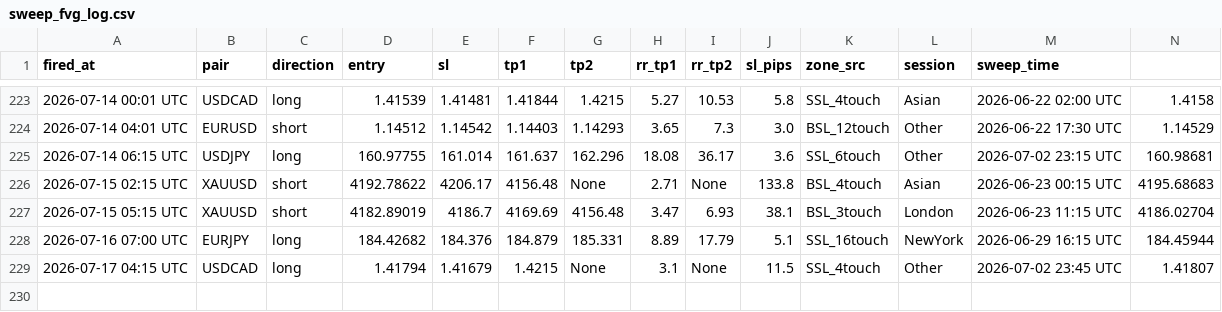
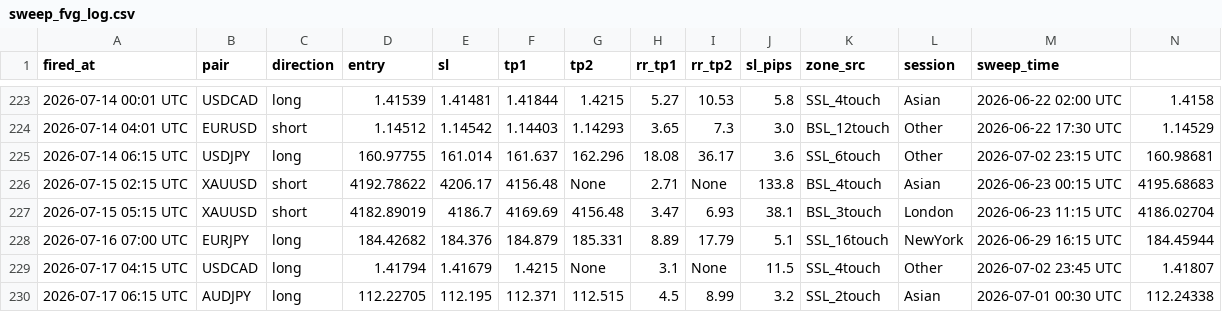
Before and after one commit to iyajivictor/Edge-signals, a CSV file: state/sweep_fvg_log.csv, drawn as a sheet; only a part is shown, gaps mark what is left out; rows hold the shown columns only; the diff names each change by its address in the sheet, - before the commit and + after, or states it on an @@ line.

Commit message:
Update state

```diff
--- a/state/sweep_fvg_log.csv
+++ b/state/sweep_fvg_log.csv
+row 230: 2026-07-17 06:15 UTC | AUDJPY | long | 112.22705 | 112.195 | 112.371 | 112.515 | 4.5 | 8.99 | 3.2 | SSL_2touch | Asian | 2026-07-01 00:30 UTC | 112.24338
```
Also changed, not shown: 2 other files.
